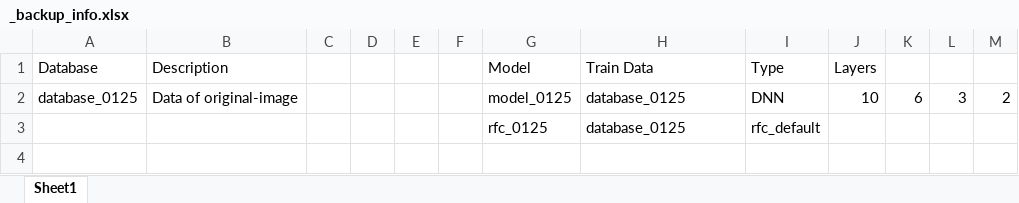
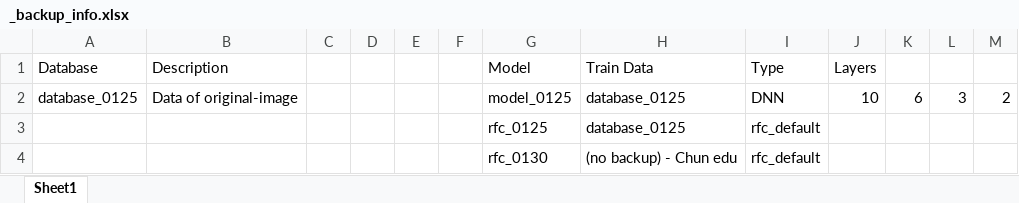
Before and after one commit to jaentrouble/image, an Excel workbook: _BACKUP/_backup_info.xlsx, sheet Sheet1, drawn as a sheet; values as stored, in another font and other column widths than the file's, no borders; the diff names each change by its address in the sheet, - before the commit and + after, or states it on an @@ line.

```diff
--- a/_BACKUP/_backup_info.xlsx (sheet Sheet1)
+++ b/_BACKUP/_backup_info.xlsx (sheet Sheet1)
+row 4:  |  |  |  |  |  | rfc_0130 | (no backup) - Chun edu | rfc_default
```
Also changed, not shown: database.xlsx, savefile.xlsx, 19 other files.
